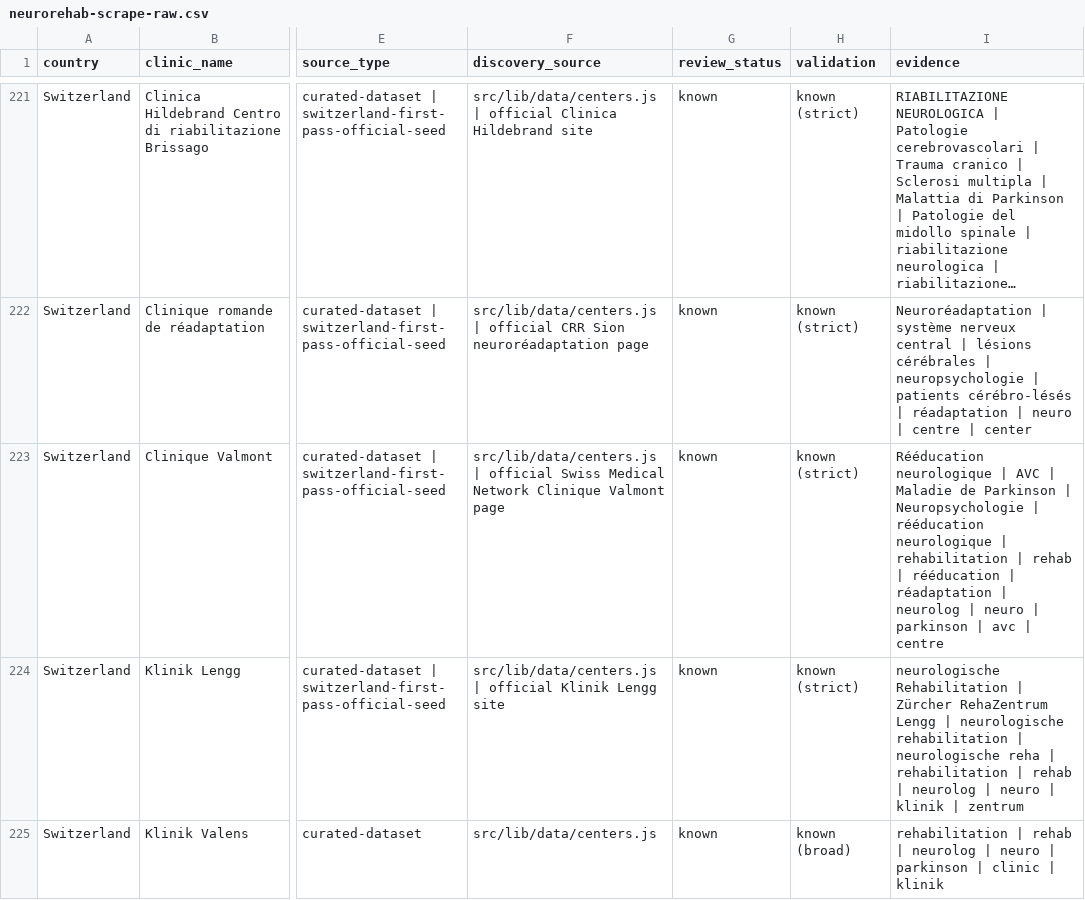
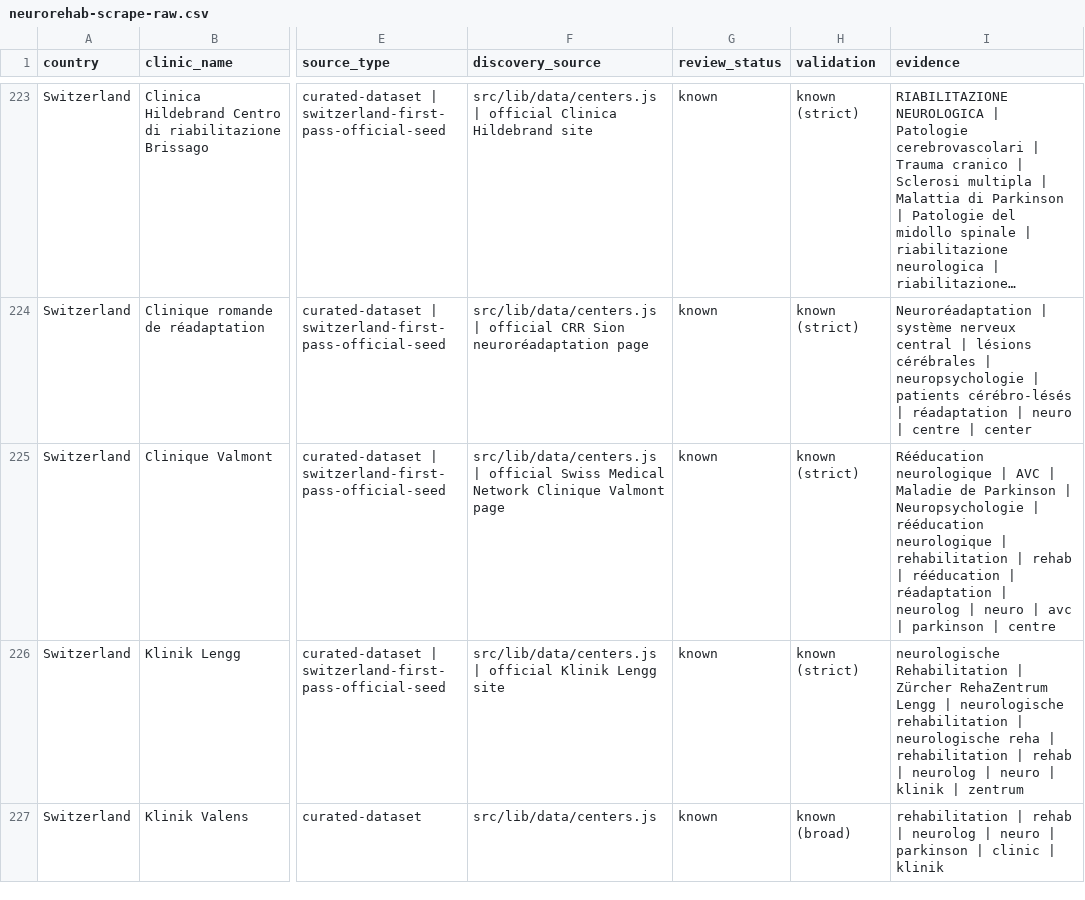
Before and after one commit to rickybob-dev/neurovia-clinics, a CSV file: neurorehab-scrape-raw.csv, drawn as a sheet; only a part is shown, gaps mark what is left out; long unchanged cells end in …; addresses are those after the commit; the diff covers the shown part only; the diff names each change by its address in the sheet, - before the commit and + after, or states it on an @@ line.

```diff
--- a/neurorehab-scrape-raw.csv
+++ b/neurorehab-scrape-raw.csv
-I225 (evidence): …neuro | parkinson | avc | centre
+I225 (evidence): …neuro | avc | parkinson | centre
```
Also changed, not shown: 2 added rows and 19 edited cells elsewhere in this file, neurorehab-review-candidates.csv, 7 other files.
